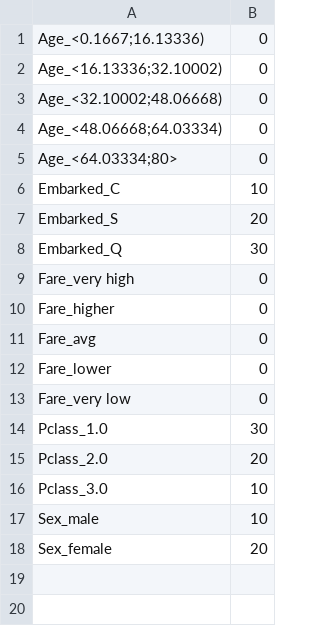
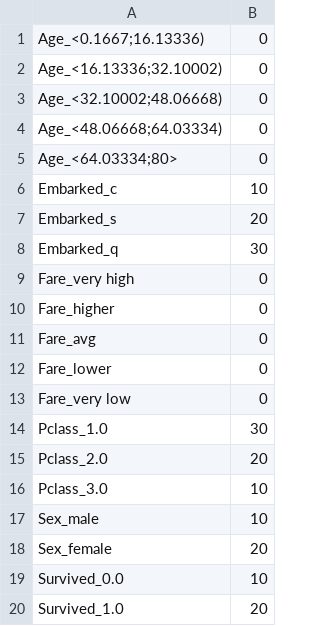
Before and after one commit to lukassykora/actionrules, a CSV file: utility_table.csv, drawn as a sheet.

Commit message:
Added utility filtering for target attribute, sorting action rules by utility change

```diff
--- a/utility_table.csv
+++ b/utility_table.csv
@@ -5,5 +5,5 @@ Age_<48.06668;64.03334),0
 Age_<64.03334;80>,0
-Embarked_C,10
-Embarked_S,20
-Embarked_Q,30
+Embarked_c,10
+Embarked_s,20
+Embarked_q,30
 Fare_very high,0
@@ -18 +18,3 @@ Sex_male,10
 Sex_female,20
+Survived_0.0,10
+Survived_1.0,20
```
Also changed, not shown: 4 other files.
